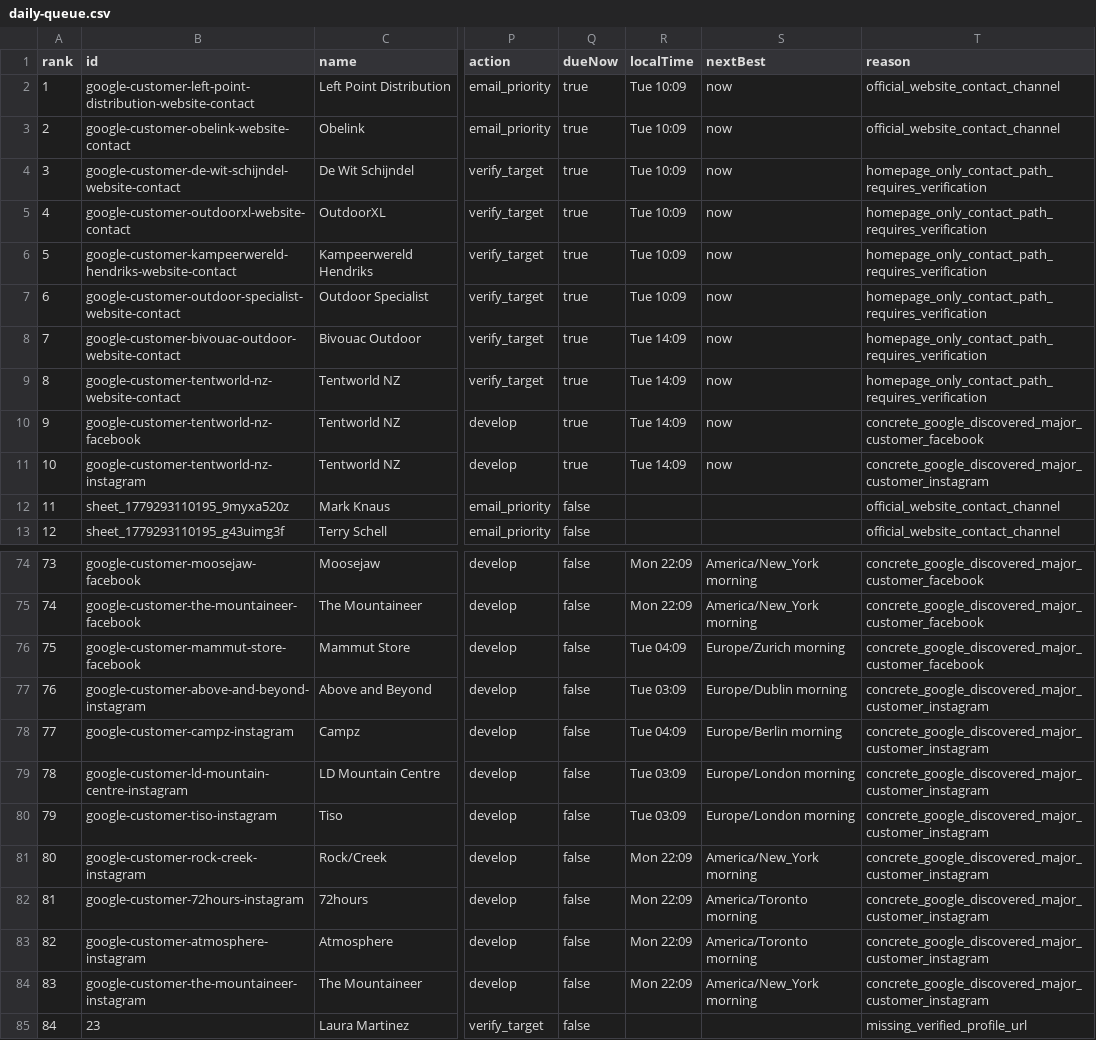
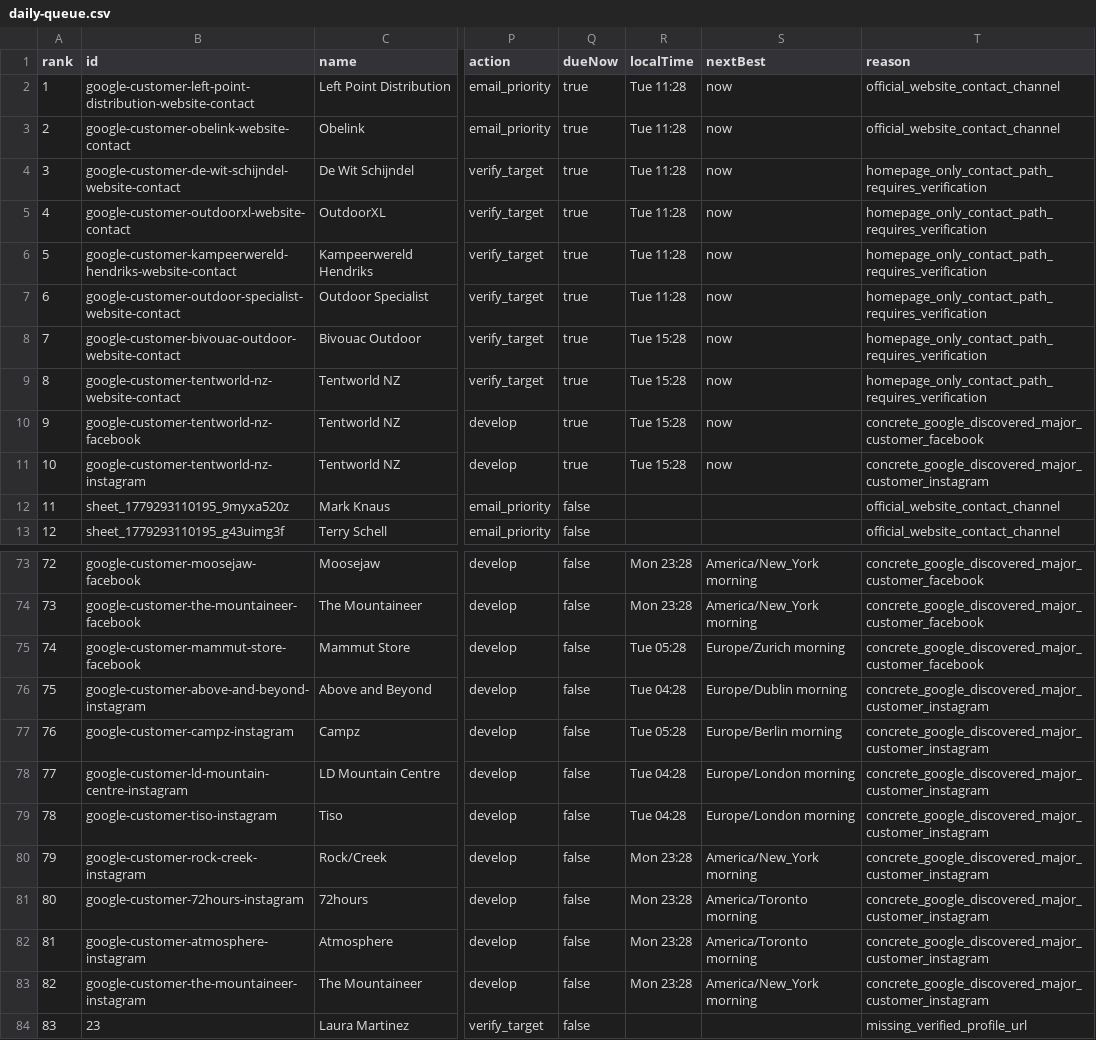
Before and after one commit to Leo-131/1, a CSV file: outreach-dashboard/github-sync/daily-queue.csv, drawn as a sheet; only a part is shown, gaps mark what is left out; addresses are those after the commit; the diff covers the shown part only; the diff names each change by its address in the sheet, - before the commit and + after, or states it on an @@ line.

Commit message:
sync: local outreach data 2026-08-04

```diff
--- a/outreach-dashboard/github-sync/daily-queue.csv
+++ b/outreach-dashboard/github-sync/daily-queue.csv
-R2:R7 (localTime): Tue 10:09
+R2:R7 (localTime): Tue 11:28
-R8:R11 (localTime): Tue 14:09
+R8:R11 (localTime): Tue 15:28
@@ column A (rank) renumbered from row 22 down @@
-R73:R74 (localTime): Mon 22:09
+R73:R74 (localTime): Mon 23:28
-R75 (localTime): Tue 04:09
+R75 (localTime): Tue 05:28
-R76 (localTime): Tue 03:09
+R76 (localTime): Tue 04:28
-R77 (localTime): Tue 04:09
+R77 (localTime): Tue 05:28
-R78:R79 (localTime): Tue 03:09
+R78:R79 (localTime): Tue 04:28
-R80:R83 (localTime): Mon 22:09
+R80:R83 (localTime): Mon 23:28
```
Also changed, not shown: 1 removed row and 53 edited cells elsewhere in this file, 31 other files.
